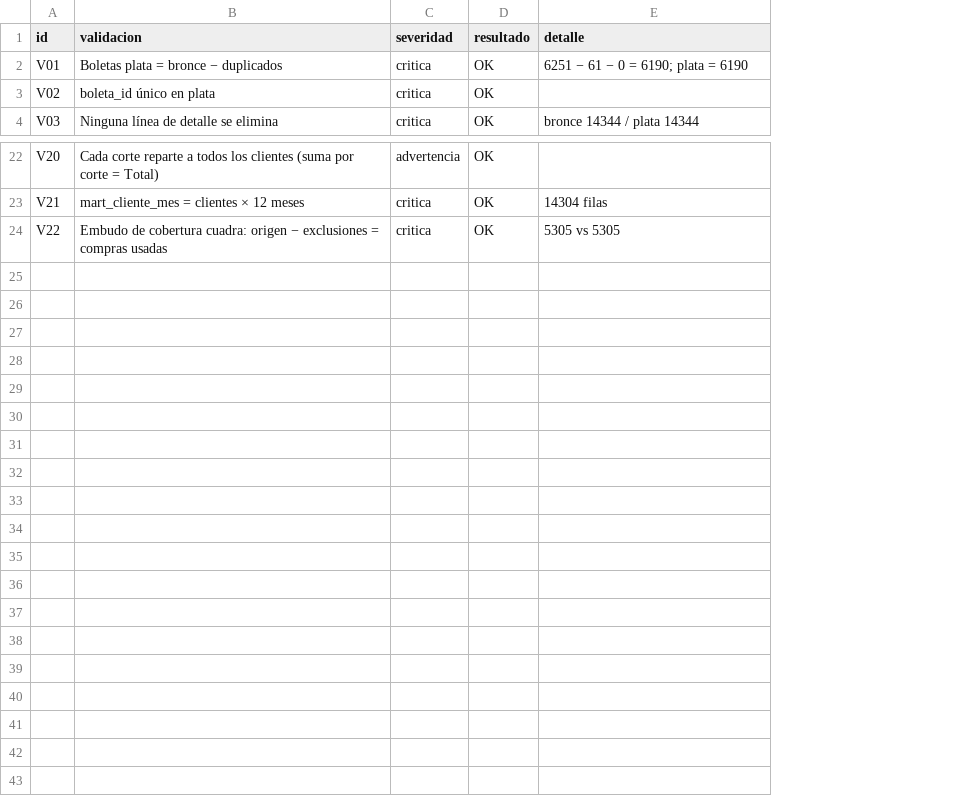
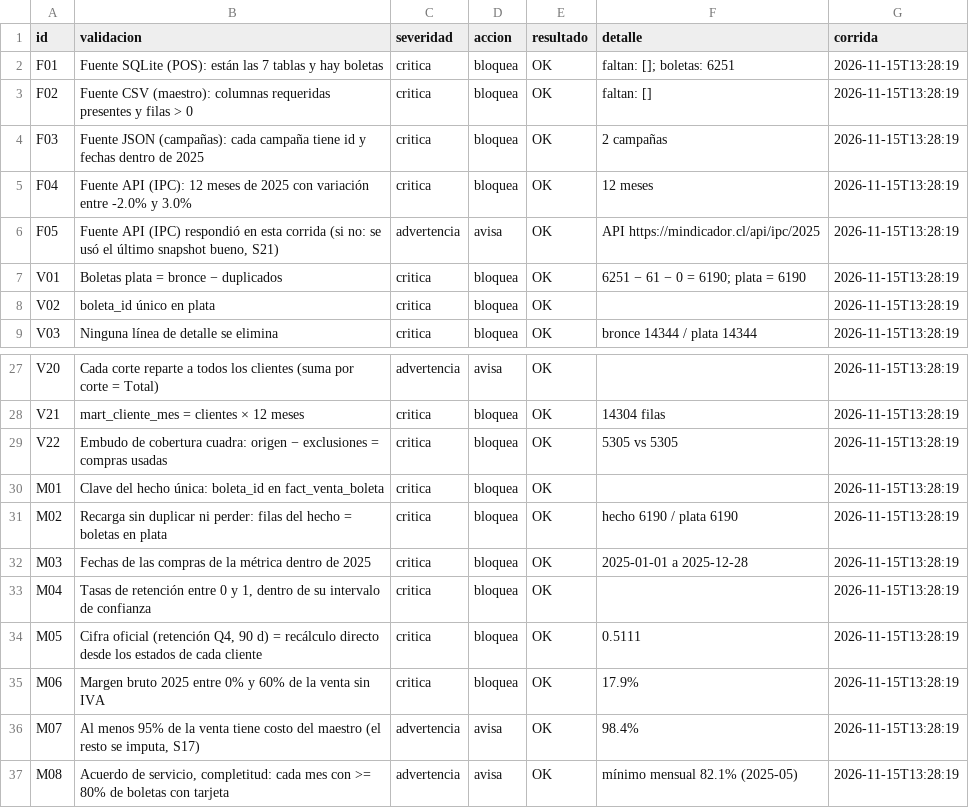
Before and after one commit to antopineda/TIN-Retail-2, a CSV file: datos/oro/validaciones.csv, drawn as a sheet; only a part is shown, gaps mark what is left out; addresses are those after the commit; the diff names each change by its address in the sheet, - before the commit and + after, or states it on an @@ line.

```diff
--- a/datos/oro/validaciones.csv
+++ b/datos/oro/validaciones.csv
+column D (accion), rows 7-9: all bloquea; rows 27-29: avisa | bloquea | bloquea
+column G (corrida), rows 7-9: all 2026-11-15T13:28:19; rows 27-29: all 2026-11-15T13:28:19
+row 2: F01 | Fuente SQLite (POS): están las 7 tablas y hay boletas | critica | bloquea | OK | faltan: []; boletas: 6251 | 2026-11-15T13:28:19
+row 3: F02 | Fuente CSV (maestro): columnas requeridas presentes y filas > 0 | critica | bloquea | OK | faltan: [] | 2026-11-15T13:28:19
+row 4: F03 | Fuente JSON (campañas): cada campaña tiene id y fechas dentro de 2025 | critica | bloquea | OK | 2 campañas | 2026-11-15T13:28:19
+row 5: F04 | Fuente API (IPC): 12 meses de 2025 con variación entre -2.0% y 3.0% | critica | bloquea | OK | 12 meses | 2026-11-15T13:28:19
+row 6: F05 | Fuente API (IPC) respondió en esta corrida (si no: se usó el último snapshot bueno, S21) | advertencia | avisa | OK | API https://mindicador.cl/api/ipc/2025 | 2026-11-15T13:28:19
+row 30: M01 | Clave del hecho única: boleta_id en fact_venta_boleta | critica | bloquea | OK |  | 2026-11-15T13:28:19
+row 31: M02 | Recarga sin duplicar ni perder: filas del hecho = boletas en plata | critica | bloquea | OK | hecho 6190 / plata 6190 | 2026-11-15T13:28:19
+row 32: M03 | Fechas de las compras de la métrica dentro de 2025 | critica | bloquea | OK | 2025-01-01 a 2025-12-28 | 2026-11-15T13:28:19
+row 33: M04 | Tasas de retención entre 0 y 1, dentro de su intervalo de confianza | critica | bloquea | OK |  | 2026-11-15T13:28:19
+row 34: M05 | Cifra oficial (retención Q4, 90 d) = recálculo directo desde los estados de cada cliente | critica | bloquea | OK | 0.5111 | 2026-11-15T13:28:19
+row 35: M06 | Margen bruto 2025 entre 0% y 60% de la venta sin IVA | critica | bloquea | OK | 17.9% | 2026-11-15T13:28:19
+row 36: M07 | Al menos 95% de la venta tiene costo del maestro (el resto se imputa, S17) | advertencia | avisa | OK | 98.4% | 2026-11-15T13:28:19
+row 37: M08 | Acuerdo de servicio, completitud: cada mes con >= 80% de boletas con tarjeta | advertencia | avisa | OK | mínimo mensual 82.1% (2025-05) | 2026-11-15T13:28:19
```
Also changed, not shown: datos/oro/mart_kpi_resumen.csv, datos/oro/mart_valor_riesgo.csv, 37 other files.
